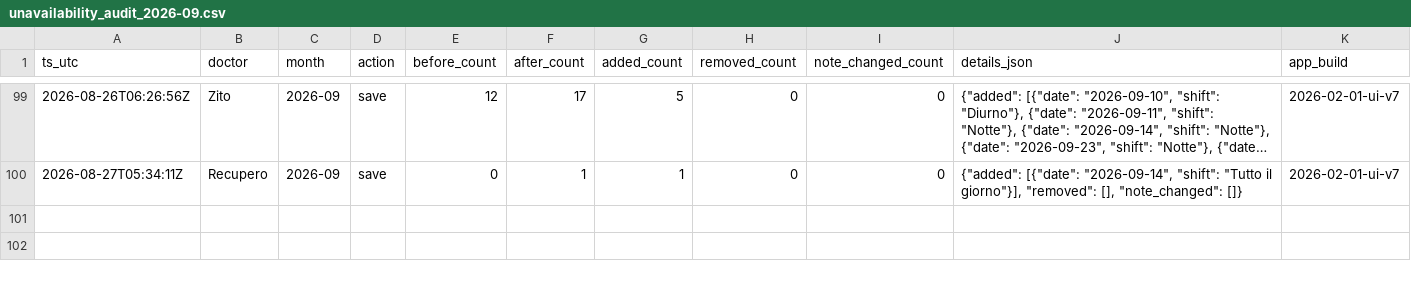
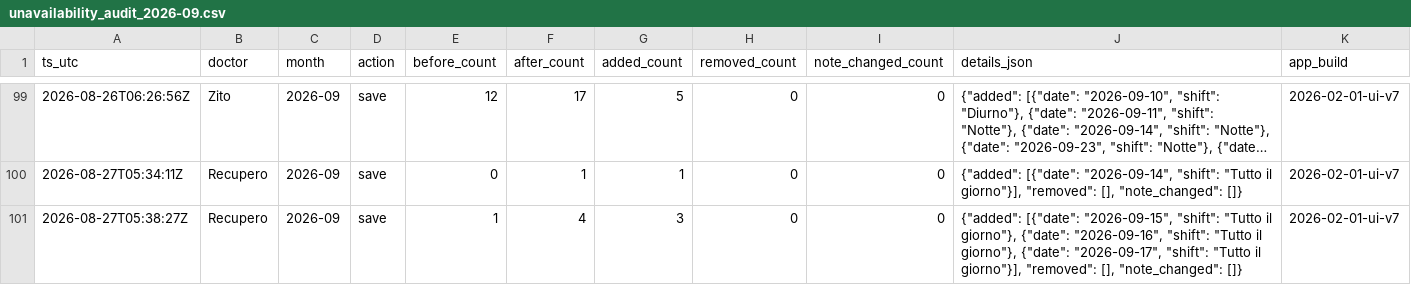
Before and after one commit to rlicordari/Turni-ind, a CSV file: data/unavailability_audit/unavailability_audit_2026-09.csv, drawn as a sheet; only a part is shown, gaps mark what is left out; long unchanged cells end in ….

Commit message:
Audit unavailability 2026-09: Recupero

```diff
--- a/data/unavailability_audit/unavailability_audit_2026-09.csv
+++ b/data/unavailability_audit/unavailability_audit_2026-09.csv
@@ -100 +100,2 @@ ts_utc,doctor,month,action,before_count,after_count,added_count,removed_count,no
 2026-08-27T05:34:11Z,Recupero,2026-09,save,0,1,1,0,0,"{""added"": [{""date"": ""2026-09-14"", ""shift"": ""Tutto il giorno""}], ""removed"": [], ""note_changed"": []}",2026-02-01-ui-v7
+2026-08-27T05:38:27Z,Recupero,2026-09,save,1,4,3,0,0,"{""added"": [{""date"": ""2026-09-15"", ""shift"": ""Tutto il giorno""}, {""date"": ""2026-09-16"", ""shift"": ""Tutto il giorno""}, {""date"": ""2026-09-17"", ""shift"": ""Tutto il giorno""}], ""removed"": [], ""note_changed"": []}",2026-02-01-ui-v7
```
